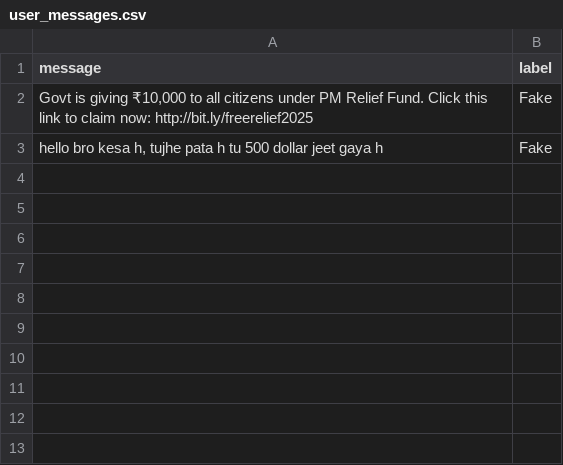
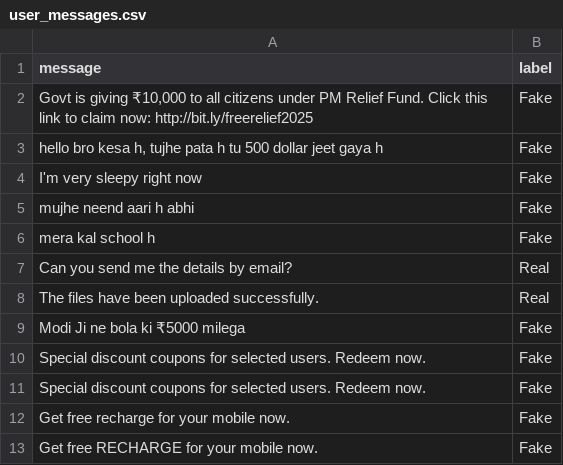
Before and after one commit to NeerajYadavX/fake-message-detector, a CSV file: user_messages.csv, drawn as a sheet; the diff names each change by its address in the sheet, - before the commit and + after, or states it on an @@ line.

```diff
--- a/user_messages.csv
+++ b/user_messages.csv
+row 4: I'm very sleepy right now | Fake
+row 5: mujhe neend aari h abhi | Fake
+row 6: mera kal school h | Fake
+row 7: Can you send me the details by email? | Real
+row 8: The files have been uploaded successfully. | Real
+row 9: Modi Ji ne bola ki ₹5000 milega | Fake
+row 10: Special discount coupons for selected users. Redeem now. | Fake
+row 11: Special discount coupons for selected users. Redeem now. | Fake
+row 12: Get free recharge for your mobile now. | Fake
+row 13: Get free RECHARGE for your mobile now. | Fake
```
Also changed, not shown: 13 other files.
